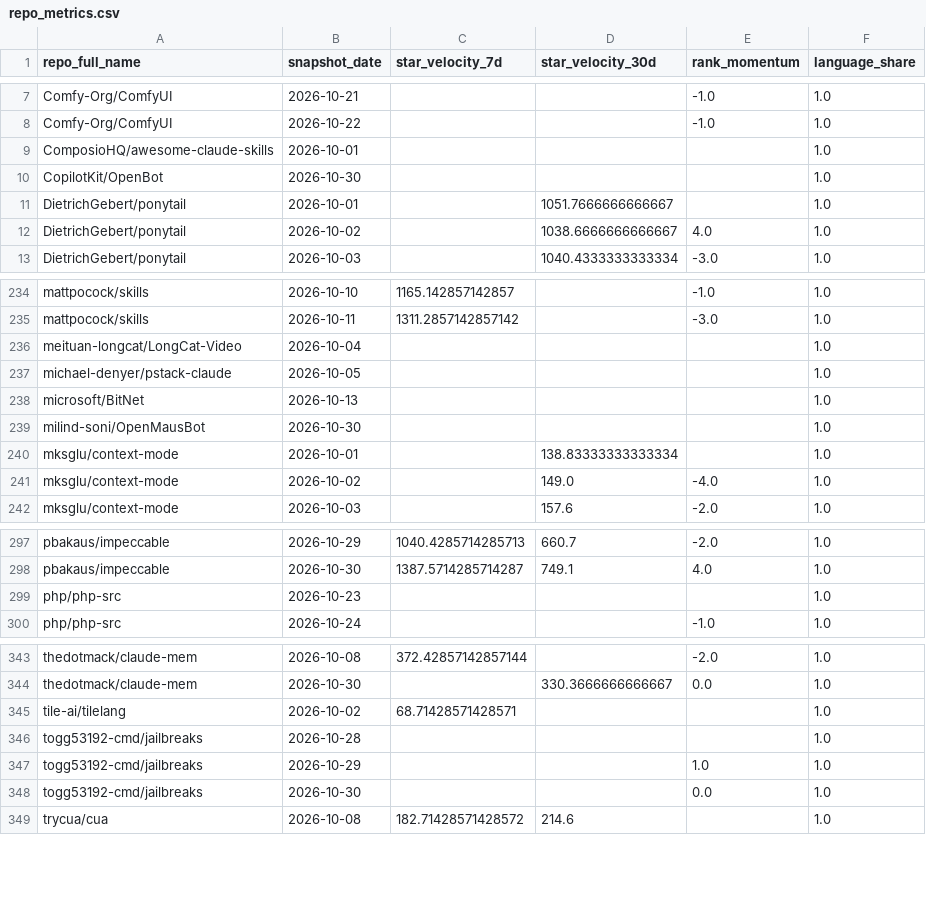
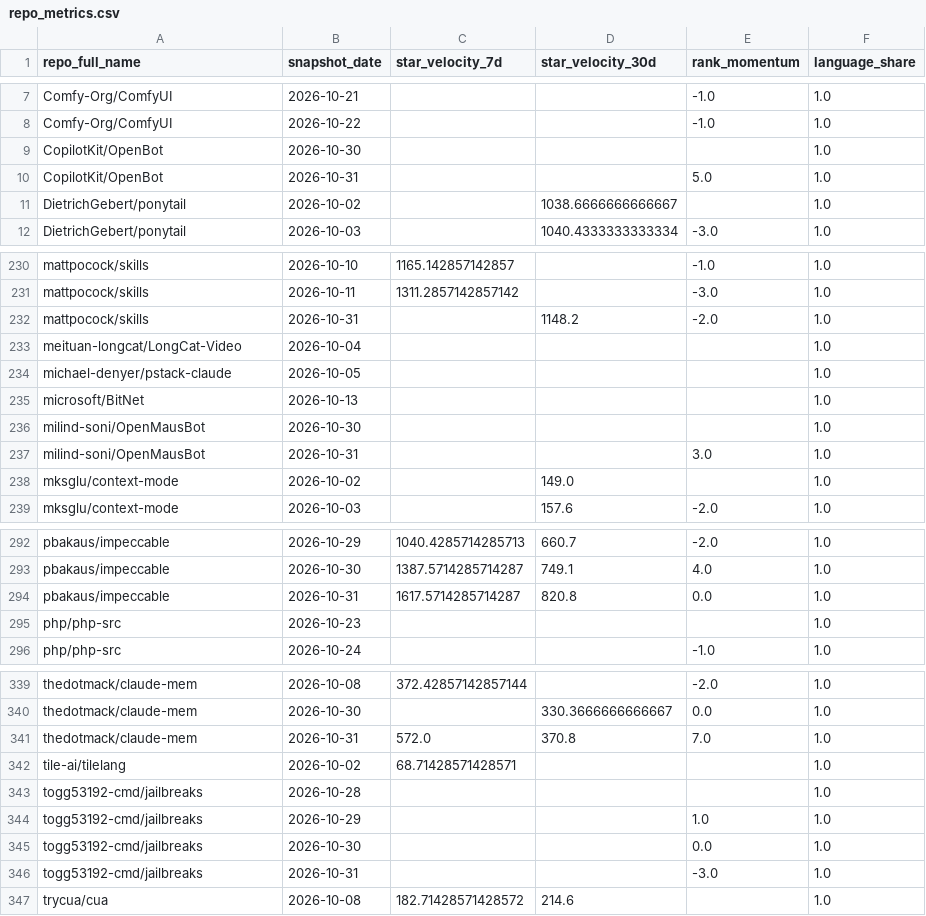
Before and after one commit to husy7/GitHub-TrendsInsight, a CSV file: data/processed/repo_metrics.csv, drawn as a sheet; only a part is shown, gaps mark what is left out; the diff covers the shown part only.

```diff
--- a/data/processed/repo_metrics.csv
+++ b/data/processed/repo_metrics.csv
@@ -8,6 +8,5 @@ Comfy-Org/ComfyUI,2026-10-21,,,-1.0,1.0
 Comfy-Org/ComfyUI,2026-10-22,,,-1.0,1.0
-ComposioHQ/awesome-claude-skills,2026-10-01,,,,1.0
 CopilotKit/OpenBot,2026-10-30,,,,1.0
-DietrichGebert/ponytail,2026-10-01,,1051.7666666666667,,1.0
-DietrichGebert/ponytail,2026-10-02,,1038.6666666666667,4.0,1.0
+CopilotKit/OpenBot,2026-10-31,,,5.0,1.0
+DietrichGebert/ponytail,2026-10-02,,1038.6666666666667,,1.0
 DietrichGebert/ponytail,2026-10-03,,1040.4333333333334,-3.0,1.0
@@ -235,2 +231,3 @@ mattpocock/skills,2026-10-10,1165.142857142857,,-1.0,1.0
 mattpocock/skills,2026-10-11,1311.2857142857142,,-3.0,1.0
+mattpocock/skills,2026-10-31,,1148.2,-2.0,1.0
 meituan-longcat/LongCat-Video,2026-10-04,,,,1.0
@@ -239,4 +236,4 @@ microsoft/BitNet,2026-10-13,,,,1.0
 milind-soni/OpenMausBot,2026-10-30,,,,1.0
-mksglu/context-mode,2026-10-01,,138.83333333333334,,1.0
-mksglu/context-mode,2026-10-02,,149.0,-4.0,1.0
+milind-soni/OpenMausBot,2026-10-31,,,3.0,1.0
+mksglu/context-mode,2026-10-02,,149.0,,1.0
 mksglu/context-mode,2026-10-03,,157.6,-2.0,1.0
@@ -298,2 +293,3 @@ pbakaus/impeccable,2026-10-29,1040.4285714285713,660.7,-2.0,1.0
 pbakaus/impeccable,2026-10-30,1387.5714285714287,749.1,4.0,1.0
+pbakaus/impeccable,2026-10-31,1617.5714285714287,820.8,0.0,1.0
 php/php-src,2026-10-23,,,,1.0
@@ -344,2 +340,3 @@ thedotmack/claude-mem,2026-10-08,372.42857142857144,,-2.0,1.0
 thedotmack/claude-mem,2026-10-30,,330.3666666666667,0.0,1.0
+thedotmack/claude-mem,2026-10-31,572.0,370.8,7.0,1.0
 tile-ai/tilelang,2026-10-02,68.71428571428571,,,1.0
@@ -348,2 +345,3 @@ togg53192-cmd/jailbreaks,2026-10-29,,,1.0,1.0
 togg53192-cmd/jailbreaks,2026-10-30,,,0.0,1.0
+togg53192-cmd/jailbreaks,2026-10-31,,,-3.0,1.0
 trycua/cua,2026-10-08,182.71428571428572,214.6,,1.0
```
Also changed, not shown: 9 added rows, 14 removed rows and 7 edited cells elsewhere in this file, data/processed/language_share_monthly.csv, data/processed/rank_momentum_daily_all.csv, 6 other files.
